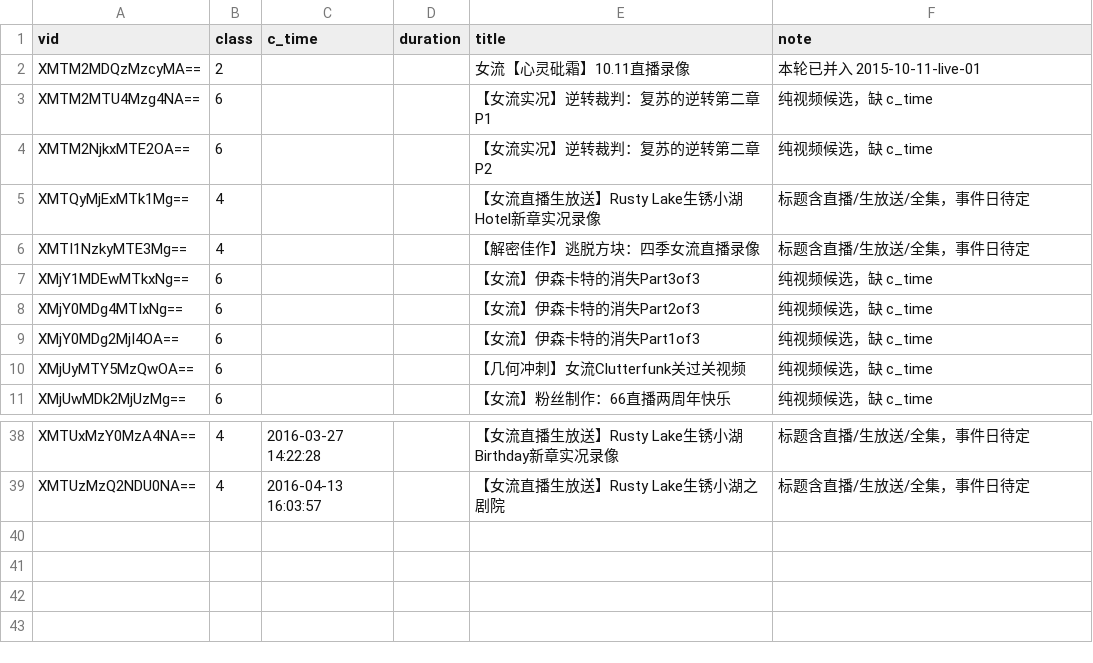
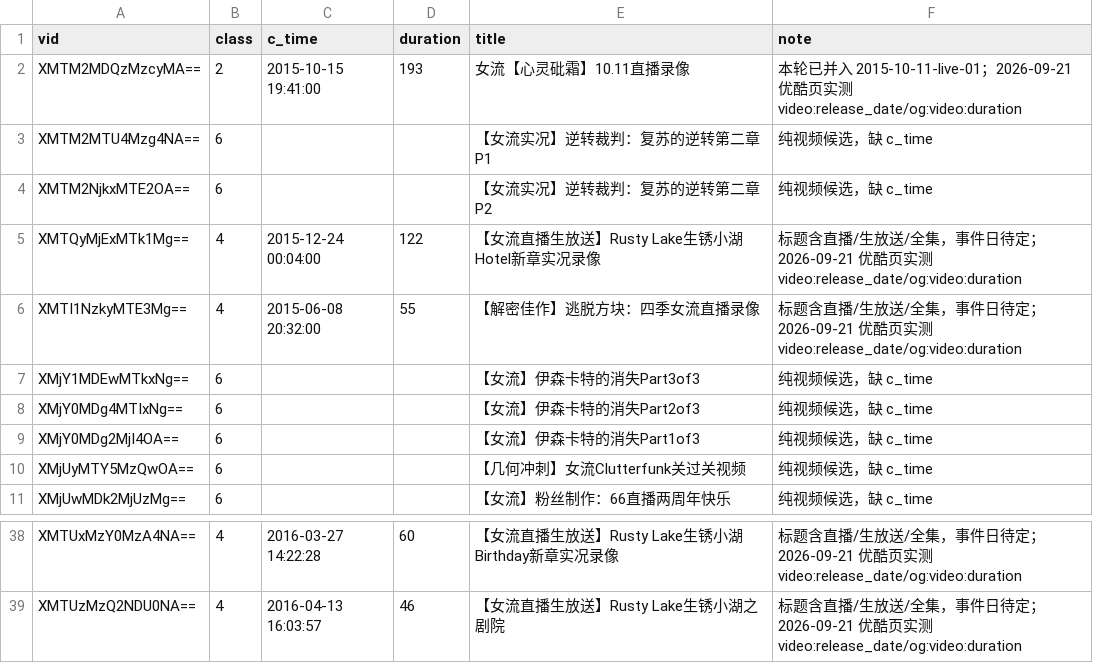
Before and after one commit to ArthurADDDDD/66Archive, a CSV file: data/catalogs/youku-space-discovered.csv, drawn as a sheet; only a part is shown, gaps mark what is left out; the diff covers the shown part only; the diff names each change by its address in the sheet, - before the commit and + after, or states it on an @@ line.

```diff
--- a/data/catalogs/youku-space-discovered.csv
+++ b/data/catalogs/youku-space-discovered.csv
-C2 (c_time): (empty)
+C2 (c_time): 2015-10-15 19:41:00
-D2 (duration): (empty)
+D2 (duration): 193
-F2 (note): …2015-10-11-live-01
+F2 (note): …2015-10-11-live-01；2026-09-21 优酷页实测 video:release_date/og:video:duration
-C5 (c_time): (empty)
+C5 (c_time): 2015-12-24 00:04:00
-D5 (duration): (empty)
+D5 (duration): 122
-F5:F6 (note): 标题含直播/生放送/全集，事件日待定
+F5:F6 (note): 标题含直播/生放送/全集，事件日待定；2026-09-21 优酷页实测 video:release_date/og:video:duration
-C6 (c_time): (empty)
+C6 (c_time): 2015-06-08 20:32:00
-D6 (duration): (empty)
+D6 (duration): 55
-D38 (duration): (empty)
+D38 (duration): 60
-F38:F39 (note): 标题含直播/生放送/全集，事件日待定
+F38:F39 (note): 标题含直播/生放送/全集，事件日待定；2026-09-21 优酷页实测 video:release_date/og:video:duration
-D39 (duration): (empty)
+D39 (duration): 46
```
Also changed, not shown: 35 edited cells elsewhere in this file, 7 other files.
